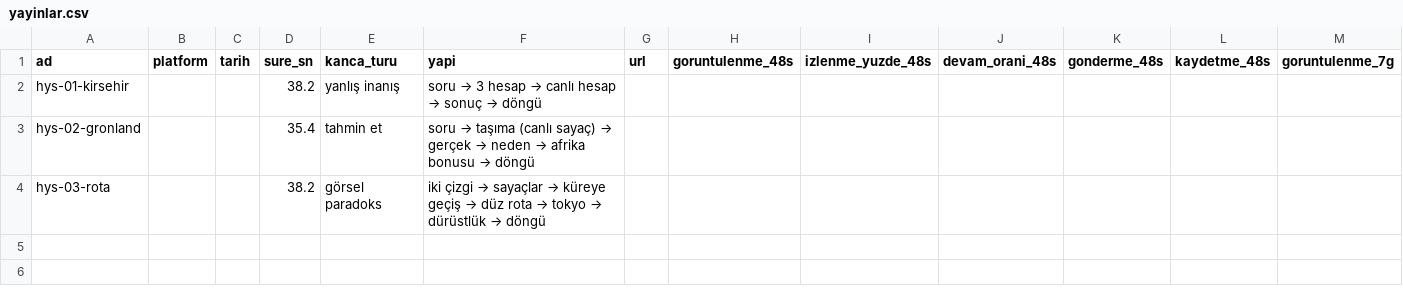
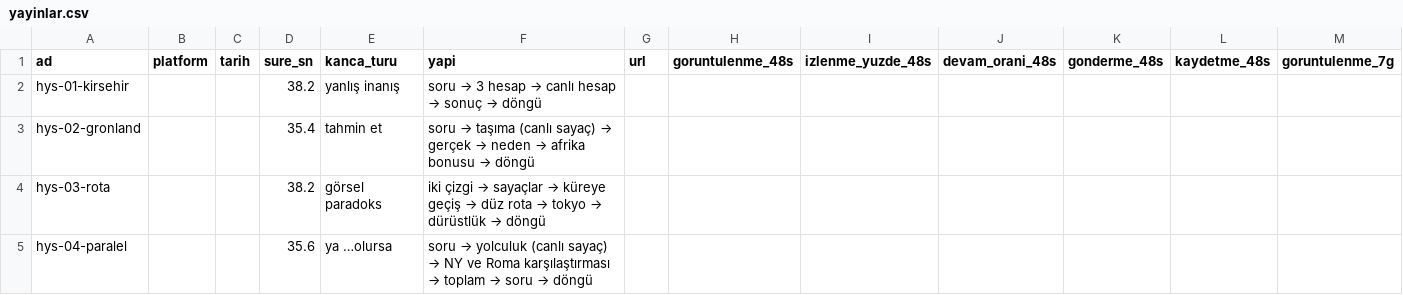
Before and after one commit to alierguney1/video-uretim-claude, a CSV file: yayinlar.csv, drawn as a sheet; only a part is shown; rows hold the shown columns only; the diff names each change by its address in the sheet, - before the commit and + after, or states it on an @@ line.

```diff
--- a/yayinlar.csv
+++ b/yayinlar.csv
+row 5: hys-04-paralel |  |  | 35.6 | ya …olursa | soru → yolculuk (canlı sayaç) → NY ve Roma karşılaştırması → toplam → soru → döngü
```
Also changed, not shown: 17 other files.
